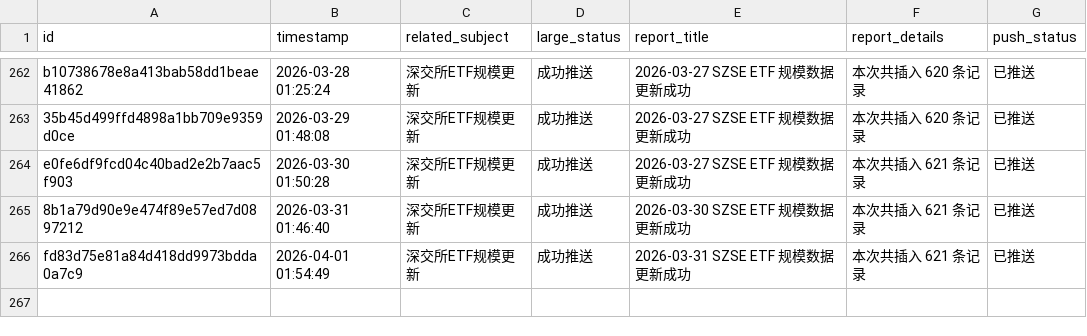
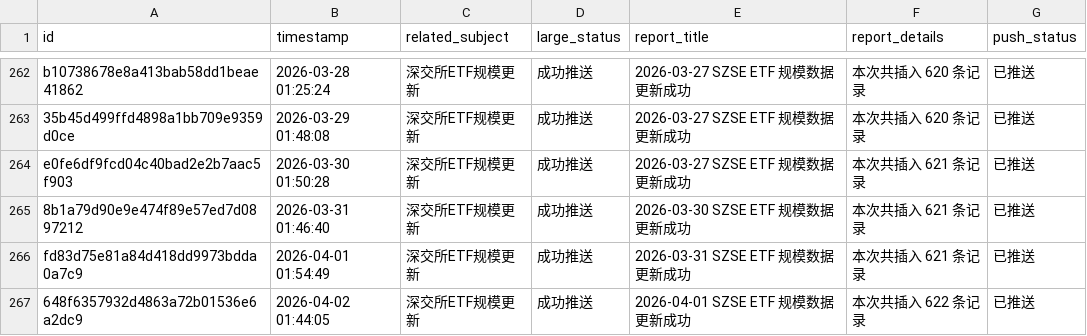
Before and after one commit to cmdSTARMO/cmdstar.github.io, a CSV file: auto_files/push_related/data/push_events.csv, drawn as a sheet; only a part is shown, gaps mark what is left out.

```diff
--- a/auto_files/push_related/data/push_events.csv
+++ b/auto_files/push_related/data/push_events.csv
@@ -266 +266,2 @@ e0fe6df9fcd04c40bad2e2b7aac5f903,2026-03-30 01:50:28,深交所ETF规模更新,
 fd83d75e81a84d418dd9973bdda0a7c9,2026-04-01 01:54:49,深交所ETF规模更新,成功推送,2026-03-31 SZSE ETF 规模数据更新成功,本次共插入 621 条记录,已推送
+648f6357932d4863a72b01536e6a2dc9,2026-04-02 01:44:05,深交所ETF规模更新,成功推送,2026-04-01 SZSE ETF 规模数据更新成功,本次共插入 622 条记录,已推送
```
Also changed, not shown: 1 other file.
